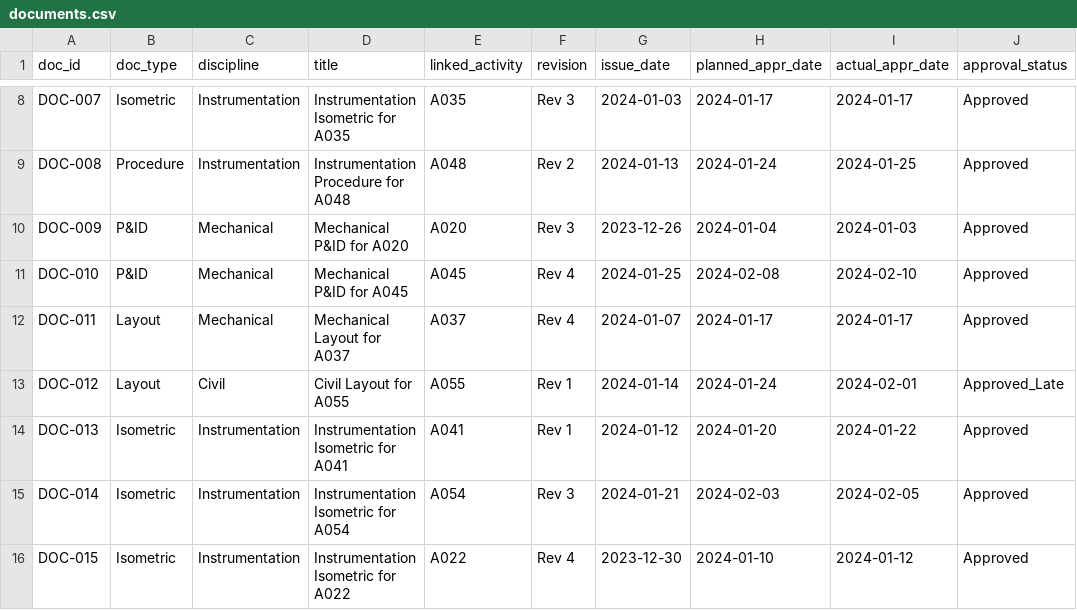
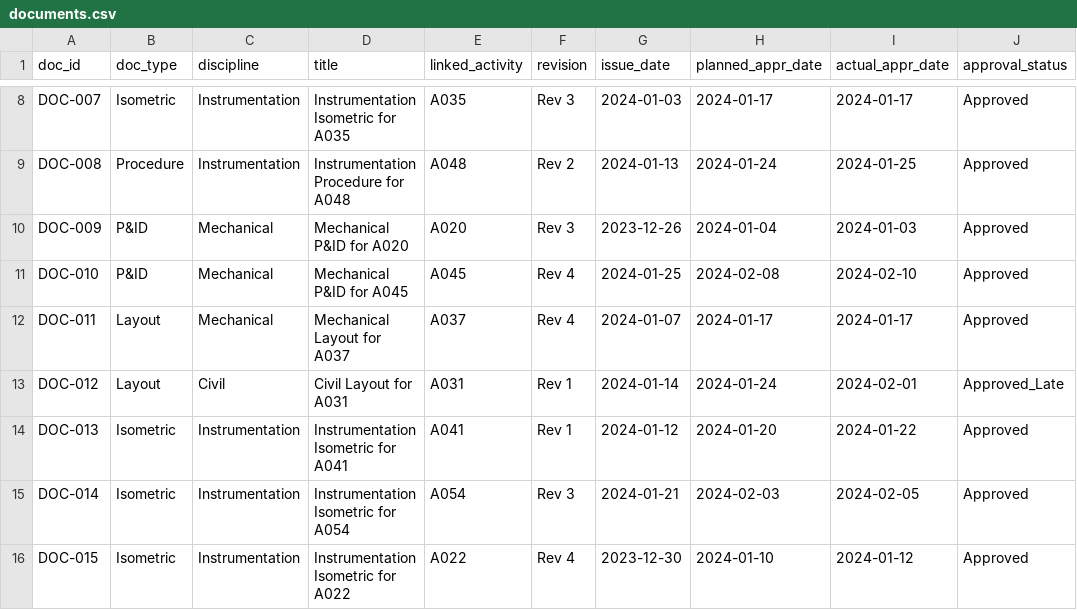
Before and after one commit to OttaviaBiagi/TKG_Thesis, a CSV file: data/UseCase3/documents.csv, drawn as a sheet; only a part is shown, gaps mark what is left out; the diff names each change by its address in the sheet, - before the commit and + after, or states it on an @@ line.

```diff
--- a/data/UseCase3/documents.csv
+++ b/data/UseCase3/documents.csv
-D13 (title): Civil Layout for A055
+D13 (title): Civil Layout for A031
-E13 (linked_activity): A055
+E13 (linked_activity): A031
```
Also changed, not shown: data/UseCase3/events.csv, data/UseCase3/procurement.csv.
